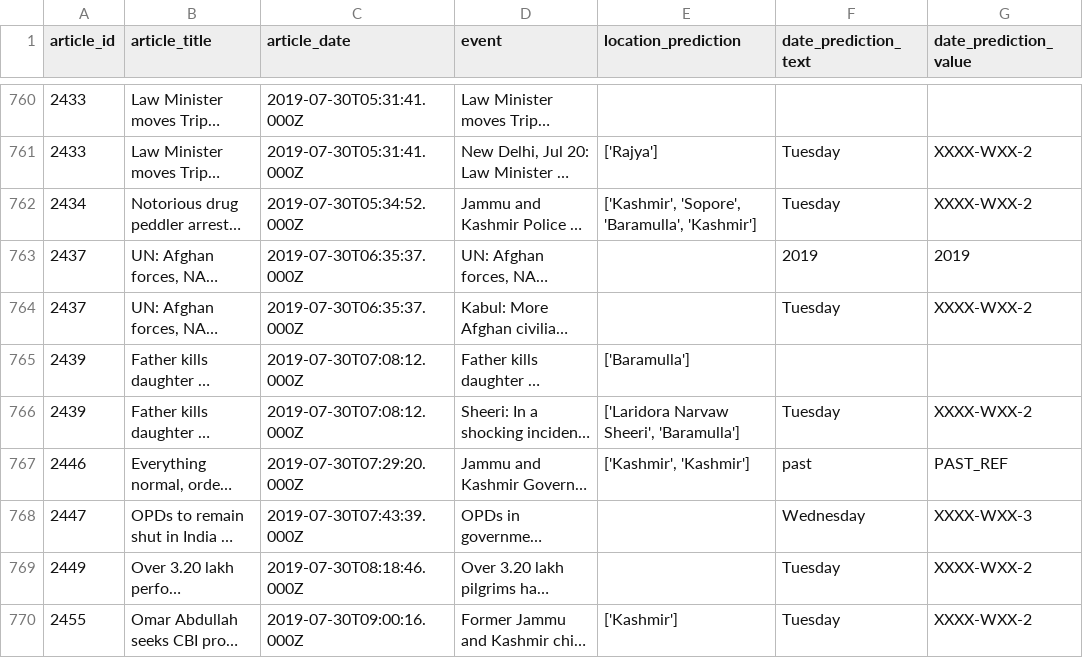
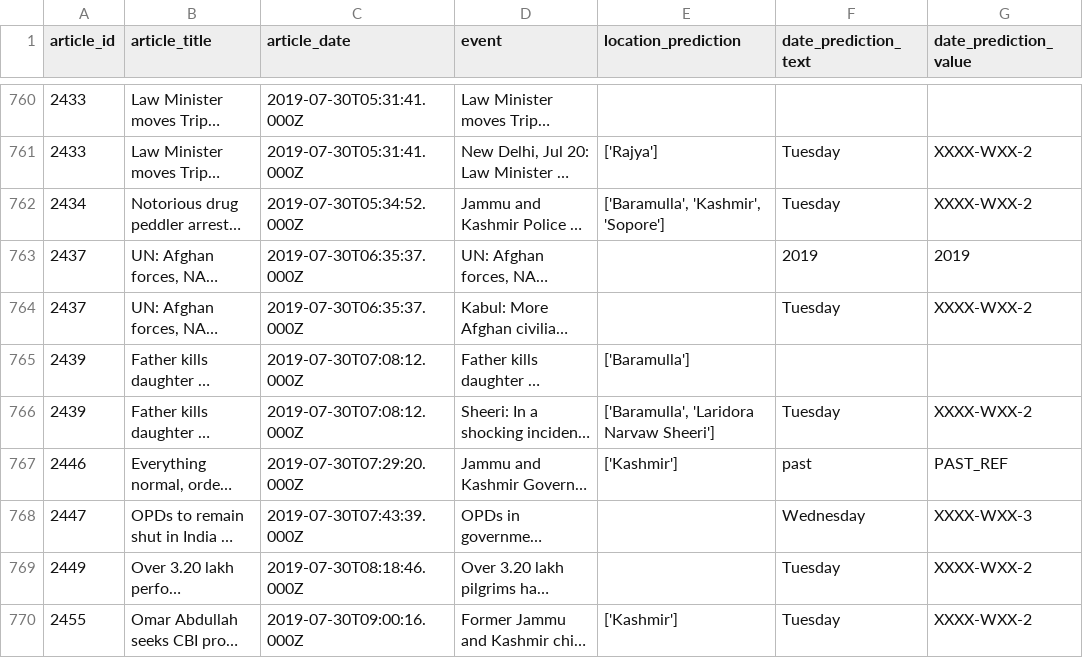
Before and after one commit to abhinav-TB/Event-Extraction, a CSV file: outputs/tagged_events_raw_stanford.csv, drawn as a sheet; only a part is shown, gaps mark what is left out; long unchanged cells end in …; the diff covers the shown part only; the diff names each change by its address in the sheet, - before the commit and + after, or states it on an @@ line.

```diff
--- a/outputs/tagged_events_raw_stanford.csv
+++ b/outputs/tagged_events_raw_stanford.csv
-E762 (location_prediction): ['Kashmir', 'Sopore', 'Baramulla', 'Kashmir']
+E762 (location_prediction): ['Baramulla', 'Kashmir', 'Sopore']
-E766 (location_prediction): ['Laridora Narvaw Sheeri', 'Baramulla']
+E766 (location_prediction): ['Baramulla', 'Laridora Narvaw Sheeri']
-E767 (location_prediction): ['Kashmir', 'Kashmir']
+E767 (location_prediction): ['Kashmir']
```
Also changed, not shown: 170 edited cells elsewhere in this file, outputs/tagged_events_raw_allen.csv, 3 other files.
